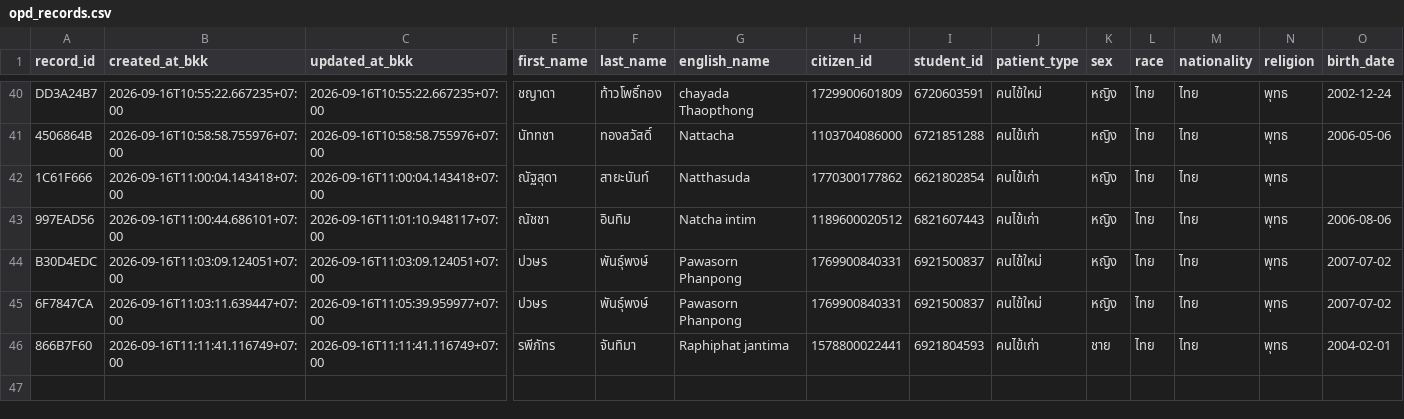
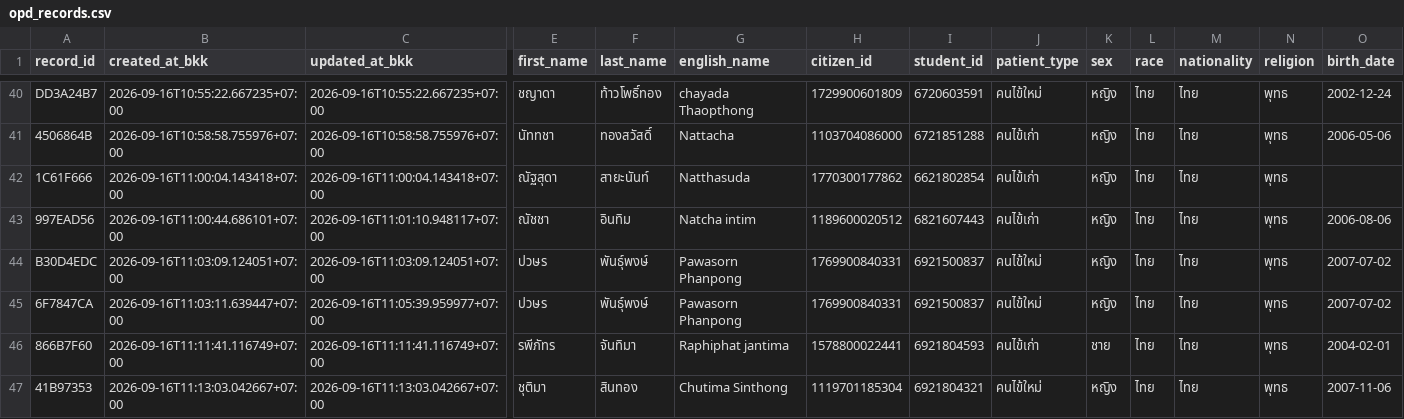
Before and after one commit to PythonianSt/OPD5, a CSV file: opd_records.csv, drawn as a sheet; only a part is shown, gaps mark what is left out; rows hold the shown columns only; the diff names each change by its address in the sheet, - before the commit and + after, or states it on an @@ line.

Commit message:
add OPD record 41B97353 2026-09-16T11:13:03.042667+07:00

```diff
--- a/opd_records.csv
+++ b/opd_records.csv
+row 47: 41B97353 | 2026-09-16T11:13:03.042667+07:00 | 2026-09-16T11:13:03.042667+07:00 | ชุติมา | สินทอง | Chutima Sinthong | 1119701185304 | 6921804321 | คนไข้ใหม่ | หญิง | ไทย | ไทย | พุทธ | 2007-11-06
```
